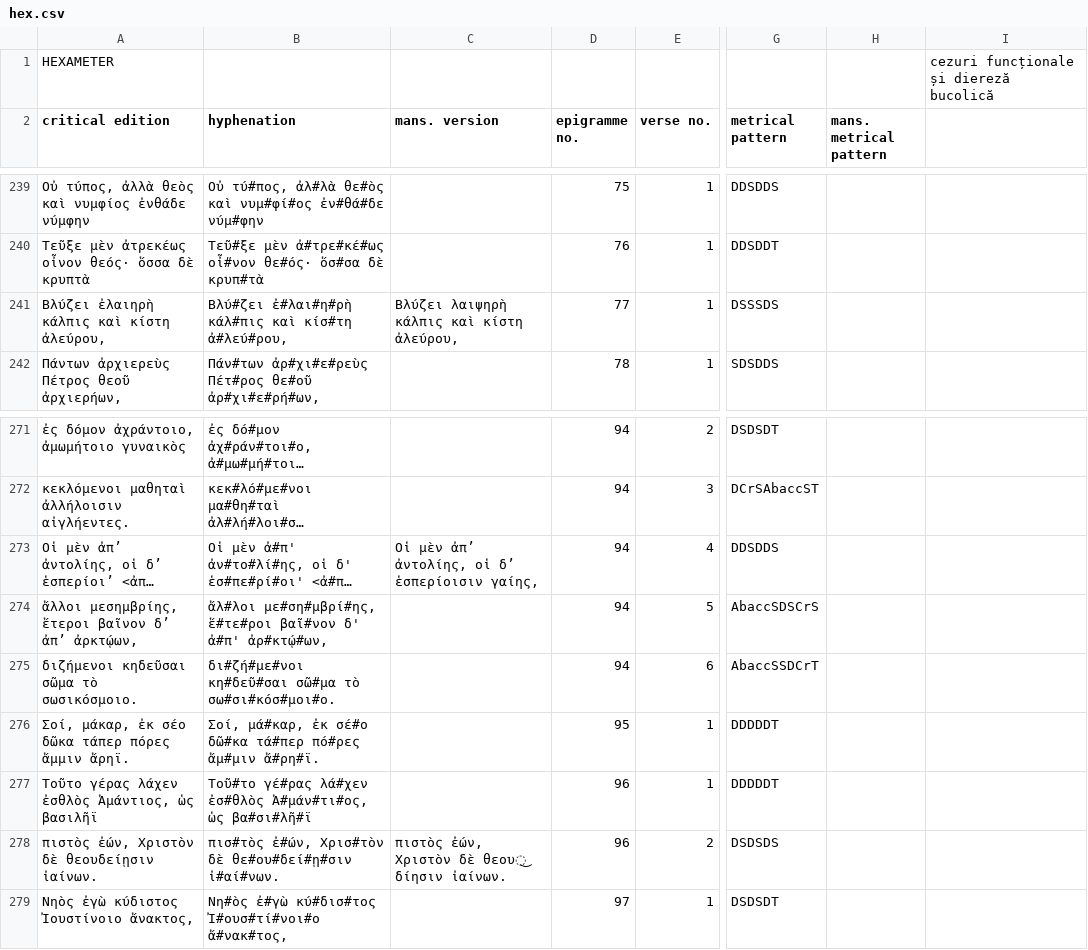
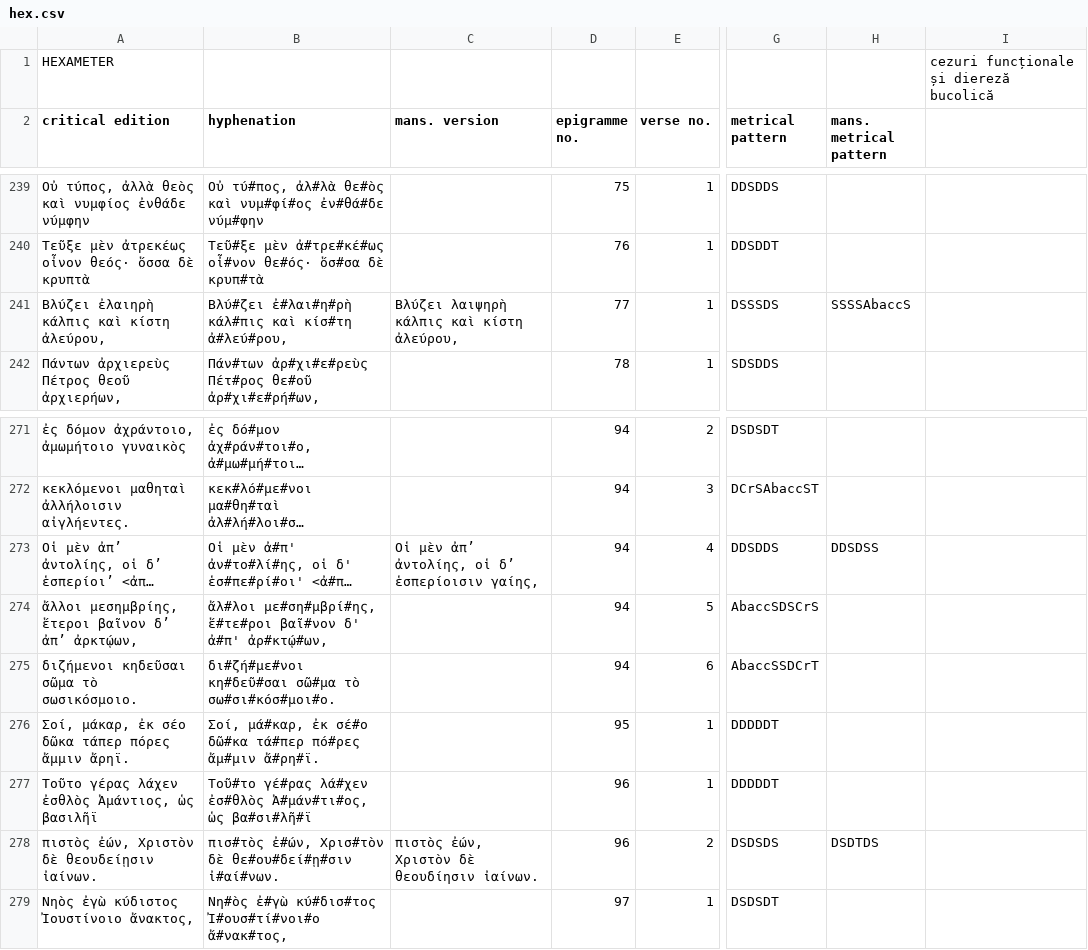
Before and after one commit to Vexiona/anthologia-palatina, a CSV file: data/hex.csv, drawn as a sheet; only a part is shown, gaps mark what is left out; long unchanged cells end in …; the diff names each change by its address in the sheet, - before the commit and + after, or states it on an @@ line.

```diff
--- a/data/hex.csv
+++ b/data/hex.csv
-H241 (mans. metrical pattern): (empty)
+H241 (mans. metrical pattern): SSSSAbaccS
-H273 (mans. metrical pattern): (empty)
+H273 (mans. metrical pattern): DDSDSS
-C278 (mans. version): πιστὸς ἐών, Χριστὸν δὲ θεου͜ δίησιν ἰαίνων.
+C278 (mans. version): πιστὸς ἐών, Χριστὸν δὲ θεουδίησιν ἰαίνων.
-H278 (mans. metrical pattern): (empty)
+H278 (mans. metrical pattern): DSDTDS
```
Also changed, not shown: data/iamb.csv.
